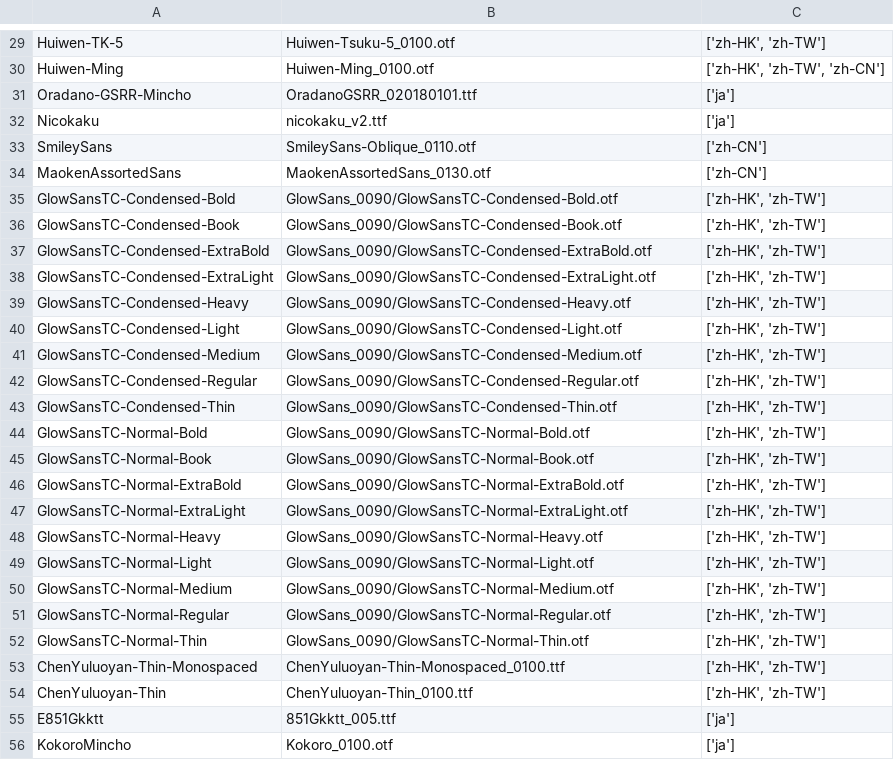
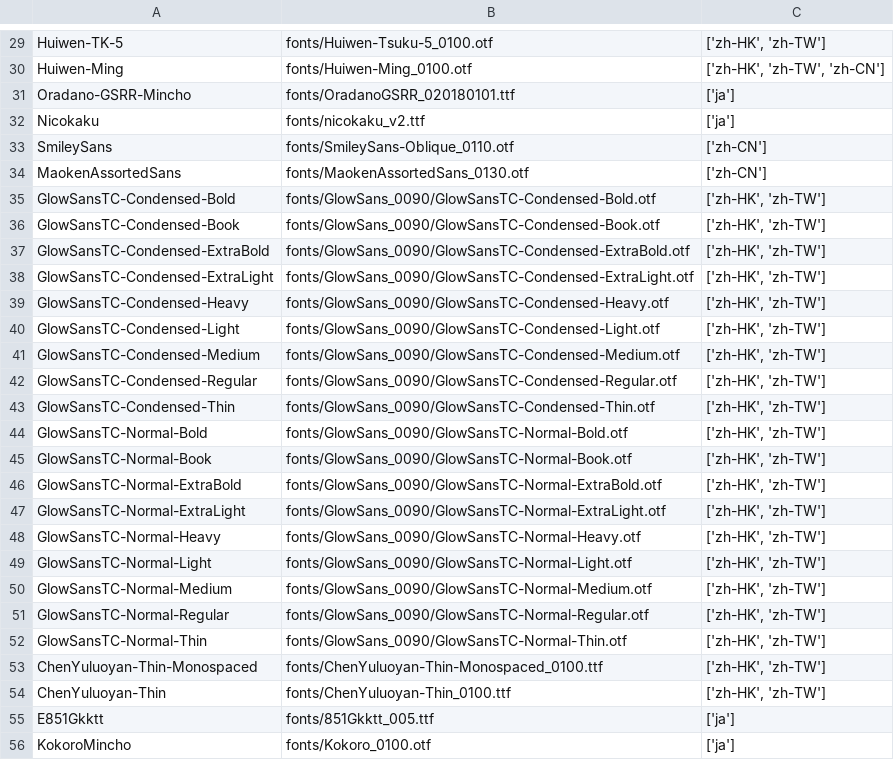
Before and after one commit to dorawei/iinefonts, a CSV file: fonts/fonts_info.csv, drawn as a sheet; only a part is shown, gaps mark what is left out; the diff covers the shown part only; the diff names each change by its address in the sheet, - before the commit and + after, or states it on an @@ line.

Commit message:
Update fonts_info.csv

```diff
--- a/fonts/fonts_info.csv
+++ b/fonts/fonts_info.csv
-B29: Huiwen-Tsuku-5_0100.otf
+B29: fonts/Huiwen-Tsuku-5_0100.otf
-B30: Huiwen-Ming_0100.otf
+B30: fonts/Huiwen-Ming_0100.otf
-B31: OradanoGSRR_020180101.ttf
+B31: fonts/OradanoGSRR_020180101.ttf
-B32: nicokaku_v2.ttf
+B32: fonts/nicokaku_v2.ttf
-B33: SmileySans-Oblique_0110.otf
+B33: fonts/SmileySans-Oblique_0110.otf
-B34: MaokenAssortedSans_0130.otf
+B34: fonts/MaokenAssortedSans_0130.otf
-B35: GlowSans_0090/GlowSansTC-Condensed-Bold.otf
+B35: fonts/GlowSans_0090/GlowSansTC-Condensed-Bold.otf
-B36: GlowSans_0090/GlowSansTC-Condensed-Book.otf
+B36: fonts/GlowSans_0090/GlowSansTC-Condensed-Book.otf
-B37: GlowSans_0090/GlowSansTC-Condensed-ExtraBold.otf
+B37: fonts/GlowSans_0090/GlowSansTC-Condensed-ExtraBold.otf
-B38: GlowSans_0090/GlowSansTC-Condensed-ExtraLight.otf
+B38: fonts/GlowSans_0090/GlowSansTC-Condensed-ExtraLight.otf
-B39: GlowSans_0090/GlowSansTC-Condensed-Heavy.otf
+B39: fonts/GlowSans_0090/GlowSansTC-Condensed-Heavy.otf
-B40: GlowSans_0090/GlowSansTC-Condensed-Light.otf
+B40: fonts/GlowSans_0090/GlowSansTC-Condensed-Light.otf
-B41: GlowSans_0090/GlowSansTC-Condensed-Medium.otf
+B41: fonts/GlowSans_0090/GlowSansTC-Condensed-Medium.otf
-B42: GlowSans_0090/GlowSansTC-Condensed-Regular.otf
+B42: fonts/GlowSans_0090/GlowSansTC-Condensed-Regular.otf
-B43: GlowSans_0090/GlowSansTC-Condensed-Thin.otf
+B43: fonts/GlowSans_0090/GlowSansTC-Condensed-Thin.otf
-B44: GlowSans_0090/GlowSansTC-Normal-Bold.otf
+B44: fonts/GlowSans_0090/GlowSansTC-Normal-Bold.otf
-B45: GlowSans_0090/GlowSansTC-Normal-Book.otf
+B45: fonts/GlowSans_0090/GlowSansTC-Normal-Book.otf
-B46: GlowSans_0090/GlowSansTC-Normal-ExtraBold.otf
+B46: fonts/GlowSans_0090/GlowSansTC-Normal-ExtraBold.otf
-B47: GlowSans_0090/GlowSansTC-Normal-ExtraLight.otf
+B47: fonts/GlowSans_0090/GlowSansTC-Normal-ExtraLight.otf
-B48: GlowSans_0090/GlowSansTC-Normal-Heavy.otf
+B48: fonts/GlowSans_0090/GlowSansTC-Normal-Heavy.otf
-B49: GlowSans_0090/GlowSansTC-Normal-Light.otf
+B49: fonts/GlowSans_0090/GlowSansTC-Normal-Light.otf
-B50: GlowSans_0090/GlowSansTC-Normal-Medium.otf
+B50: fonts/GlowSans_0090/GlowSansTC-Normal-Medium.otf
-B51: GlowSans_0090/GlowSansTC-Normal-Regular.otf
+B51: fonts/GlowSans_0090/GlowSansTC-Normal-Regular.otf
-B52: GlowSans_0090/GlowSansTC-Normal-Thin.otf
+B52: fonts/GlowSans_0090/GlowSansTC-Normal-Thin.otf
-B53: ChenYuluoyan-Thin-Monospaced_0100.ttf
+B53: fonts/ChenYuluoyan-Thin-Monospaced_0100.ttf
-B54: ChenYuluoyan-Thin_0100.ttf
+B54: fonts/ChenYuluoyan-Thin_0100.ttf
-B55: 851Gkktt_005.ttf
+B55: fonts/851Gkktt_005.ttf
-B56: Kokoro_0100.otf
+B56: fonts/Kokoro_0100.otf
```
Also changed, not shown: 38 edited cells elsewhere in this file.
